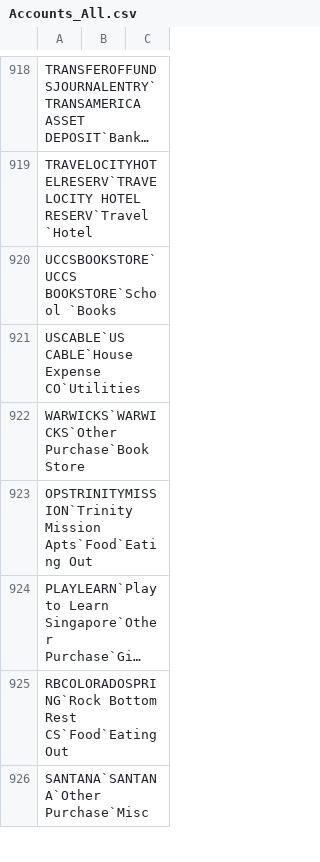
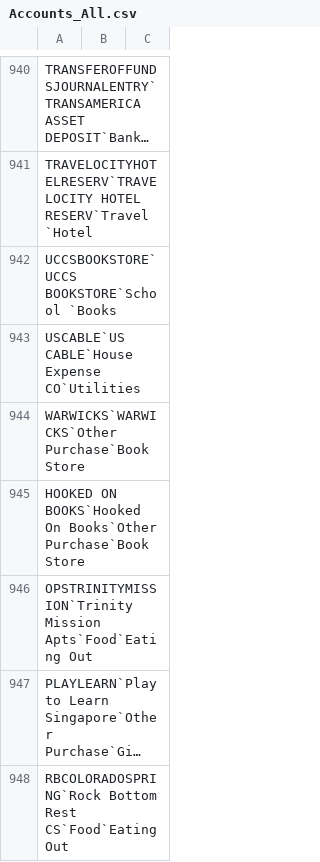
Before and after one commit to kwegner7/finance, a CSV file: run/in/BeyondBanking/Accounts_All.csv, drawn as a sheet; only a part is shown, gaps mark what is left out; the shorter side is filled out with more unchanged rows; long unchanged cells end in …; the diff covers the shown part only.

```diff
--- a/run/in/BeyondBanking/Accounts_All.csv
+++ b/run/in/BeyondBanking/Accounts_All.csv
@@ -922,2 +944,3 @@ USCABLE`US CABLE`House Expense CO`Utilities
 WARWICKS`WARWICKS`Other Purchase`Book Store
+HOOKED ON BOOKS`Hooked On Books`Other Purchase`Book Store
 OPSTRINITYMISSION`Trinity Mission Apts`Food`Eating Out
```
Also changed, not shown: 23 added rows and 3 edited cells elsewhere in this file, run/in/BeyondBanking/LATEST_ML.csv, run/in/BeyondBanking/LATEST_ML_SORTED.csv, 6 other files.
